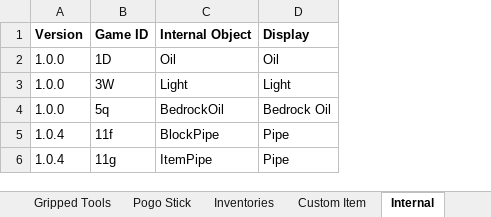
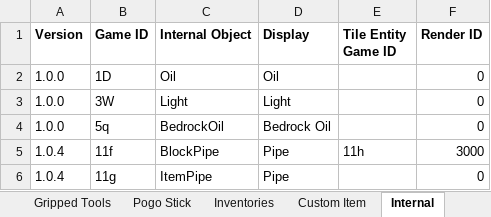
Before and after one commit to PolycraftWorld/polycraft-world, an Excel workbook: config/Polycraft Materials.xlsx, sheet Internal, drawn as a sheet; values as stored, in another font and other column widths than the file's, no borders; the diff names each change by its address in the sheet, - before the commit and + after, or states it on an @@ line.

```diff
--- a/config/Polycraft Materials.xlsx (sheet Internal)
+++ b/config/Polycraft Materials.xlsx (sheet Internal)
+column E (Tile Entity Game ID), row 5: 11h
+column F (Render ID), rows 2-6: 0 | 0 | 0 | 3000 | 0
```
Also changed, not shown: sheet Inventories, config/Polycraft Inputs.xlsx, config/Polycraft Recipes.xlsx, 26 other files.
